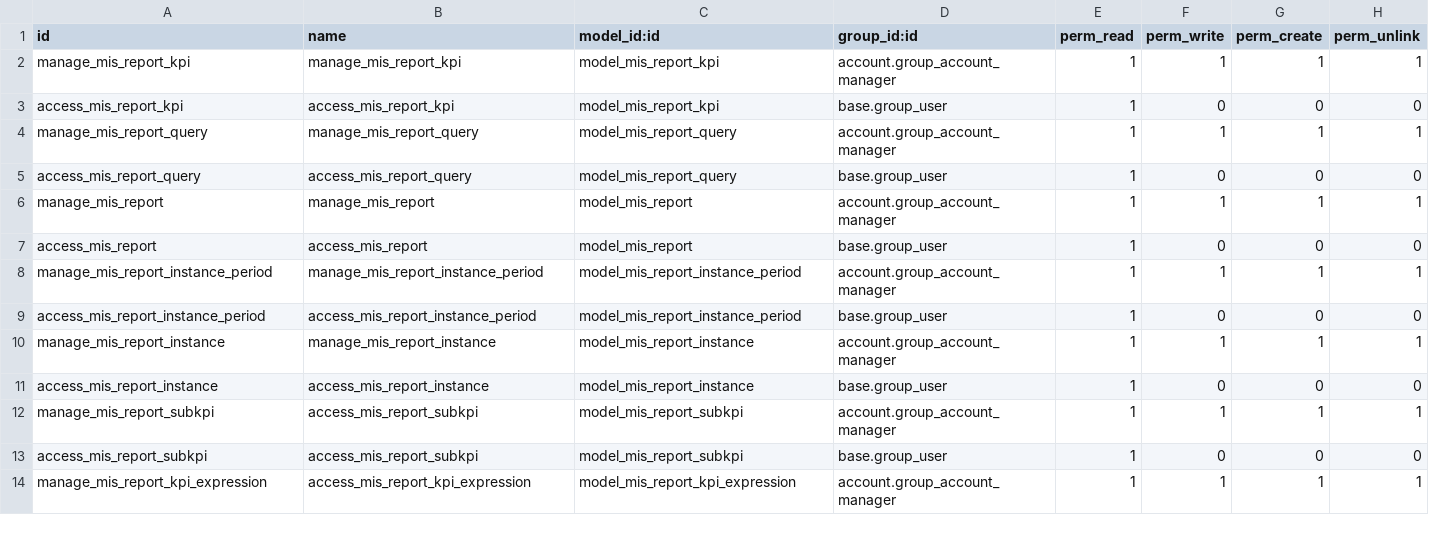
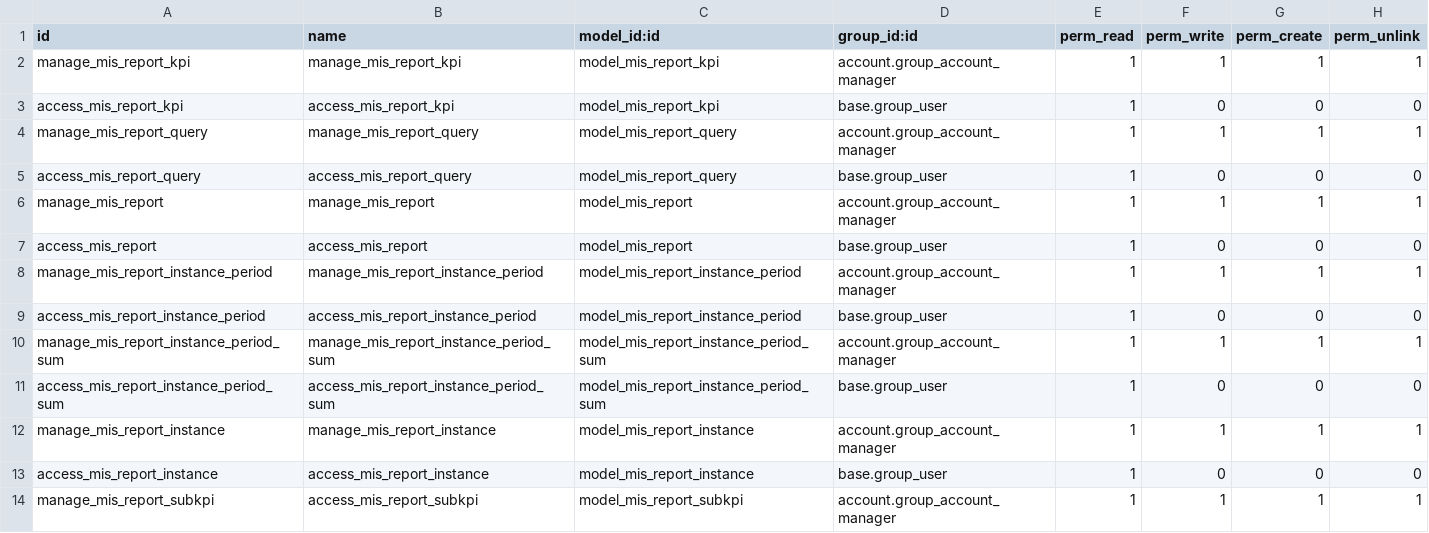
Before and after one commit to OCA/account-financial-reporting, a CSV file: mis_builder/security/ir.model.access.csv, drawn as a sheet; only a part is shown; the shorter side is filled out with more unchanged rows; the diff names each change by its address in the sheet, - before the commit and + after, or states it on an @@ line.

Commit message:
[ADD] mis_builder: sum and comparison sources
Add a new column source: the comparison of two columns. Deprecate
the previous comparison columns mechanism as the new one allows to
place the comparison columns anywhere, not just after the column being
compared.

Add a new columns source: add/subtract other columns.

```diff
--- a/mis_builder/security/ir.model.access.csv
+++ b/mis_builder/security/ir.model.access.csv
+row 10: manage_mis_report_instance_period_sum | manage_mis_report_instance_period_sum | model_mis_report_instance_period_sum | account.group_account_manager | 1 | 1 | 1 | 1
+row 11: access_mis_report_instance_period_sum | access_mis_report_instance_period_sum | model_mis_report_instance_period_sum | base.group_user | 1 | 0 | 0 | 0
```
Also changed, not shown: 4 other files.
